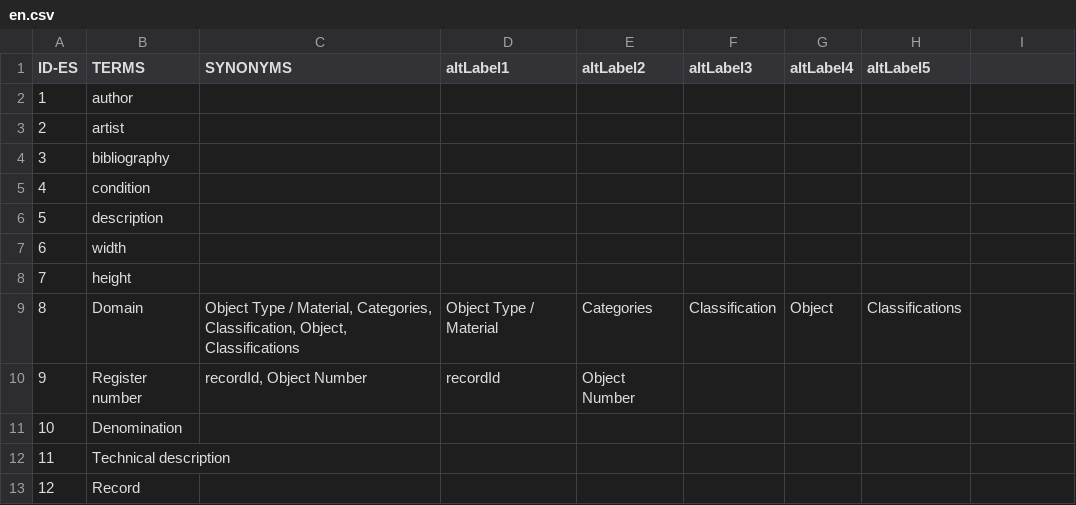
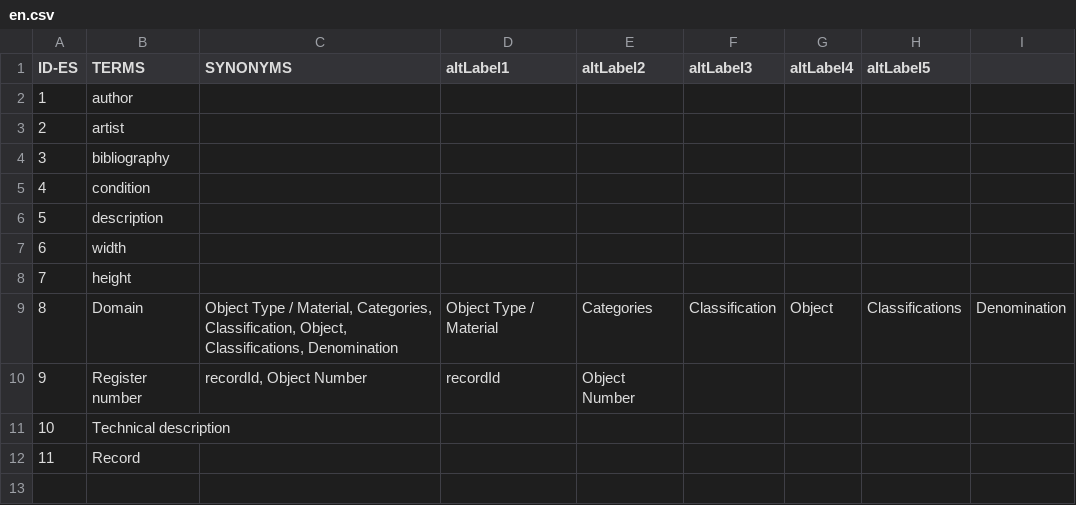
Before and after one commit to silknow/thesaurus, a CSV file: raw-data_P2/en.csv, drawn as a sheet; removed rows and columns are numbered as before the commit, all else as after; the diff names each change by its address in the sheet, - before the commit and + after, or states it on an @@ line.

```diff
--- a/raw-data_P2/en.csv
+++ b/raw-data_P2/en.csv
-C9 (SYNONYMS): …Classification, Object, Classifications
+C9 (SYNONYMS): …Classification, Object, Classifications, Denomination
-I9: (empty)
+I9: Denomination
-row 11: 10 | Denomination
@@ column A (ID-ES) renumbered from row 11 down @@
```
Also changed, not shown: raw-data_P2/es.csv, 2 other files.
